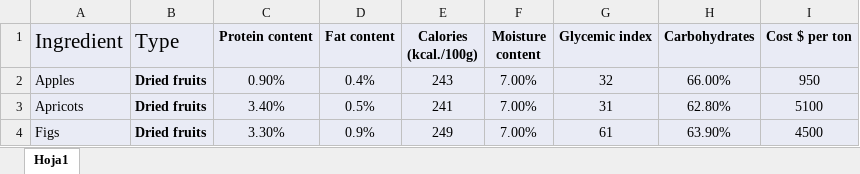
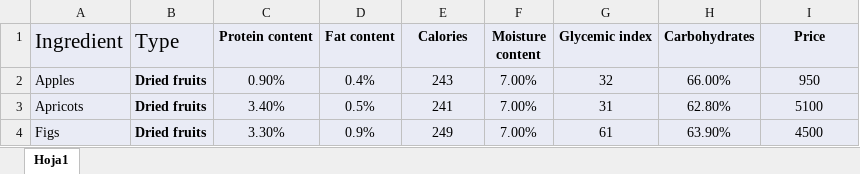
Before and after one commit to TomasSeba/OP-D, an Excel workbook: OP1S.xlsx, sheet Hoja1, drawn as a sheet; only a part is shown; values as stored, in another font and other column widths than the file's, no borders; the diff names each change by its address in the sheet, - before the commit and + after, or states it on an @@ line.

Commit message:
Add files via upload
Mod datos 2.0

```diff
--- a/OP1S.xlsx (sheet Hoja1)
+++ b/OP1S.xlsx (sheet Hoja1)
-E1: Calories (kcal./100g)
+E1: Calories
-I1: Cost $ per ton
+I1: Price
```
